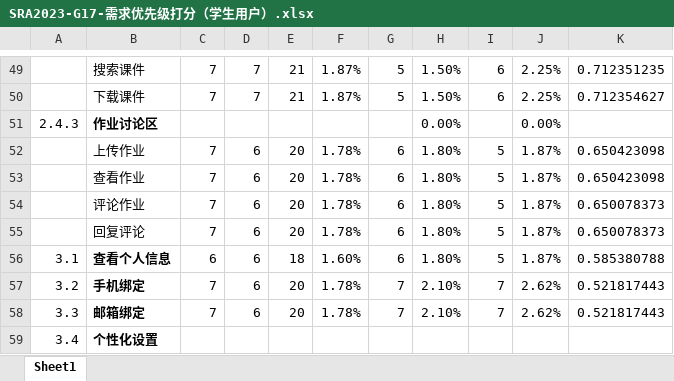
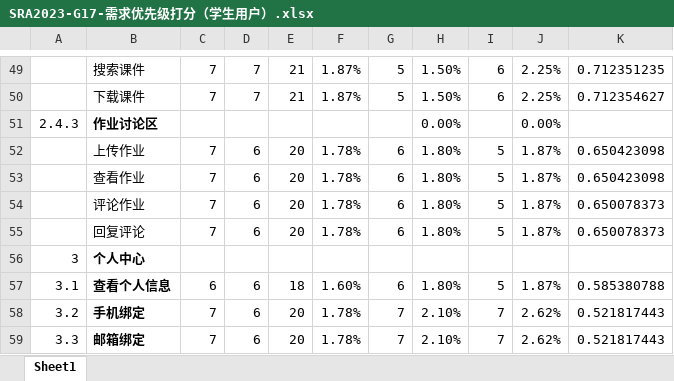
Before and after one commit to hhhdxd/Request, an Excel workbook: 需求优先级打分/SRA2023-G17-需求优先级打分（学生用户）.xlsx, sheet Sheet1, drawn as a sheet; only a part is shown, gaps mark what is left out; the shorter side is filled out with more unchanged rows; values as stored, in another font and other column widths than the file's, no borders; charts and pictures not drawn; the diff names each change by its address in the sheet, - before the commit and + after, or states it on an @@ line.

```diff
--- a/需求优先级打分/SRA2023-G17-需求优先级打分（学生用户）.xlsx (sheet Sheet1)
+++ b/需求优先级打分/SRA2023-G17-需求优先级打分（学生用户）.xlsx (sheet Sheet1)
+row 56: 3 | 个人中心
```
Also changed, not shown: 4 other files.
